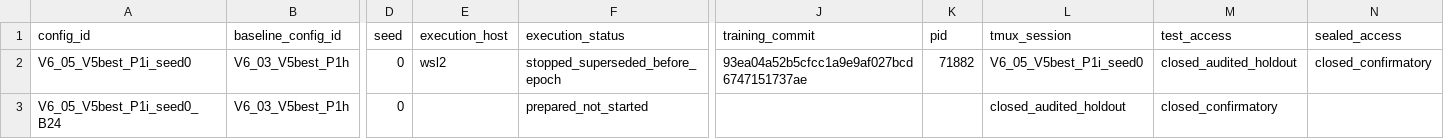
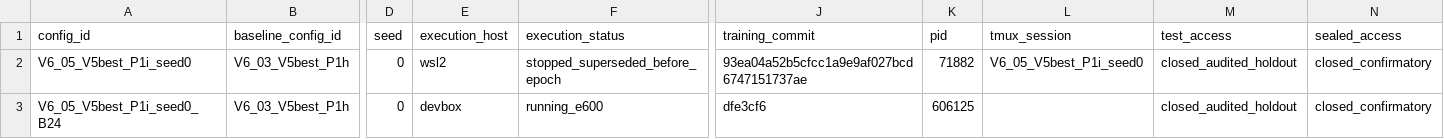
Before and after one commit to 133754144/heat3d-ic, a CSV file: configs/heat3d_v6_p1i/v6_p1i_training_registry.csv, drawn as a sheet; only a part is shown, gaps mark what is left out; the diff names each change by its address in the sheet, - before the commit and + after, or states it on an @@ line.

Commit message:
record devbox p1i b24 training launch

```diff
--- a/configs/heat3d_v6_p1i/v6_p1i_training_registry.csv
+++ b/configs/heat3d_v6_p1i/v6_p1i_training_registry.csv
-E3 (execution_host): (empty)
+E3 (execution_host): devbox
-F3 (execution_status): prepared_not_started
+F3 (execution_status): running_e600
-J3 (training_commit): (empty)
+J3 (training_commit): dfe3cf6
-K3 (pid): (empty)
+K3 (pid): 606125
-L3 (tmux_session): closed_audited_holdout
+L3 (tmux_session): (empty)
-M3 (test_access): closed_confirmatory
+M3 (test_access): closed_audited_holdout
-N3 (sealed_access): (empty)
+N3 (sealed_access): closed_confirmatory
```
